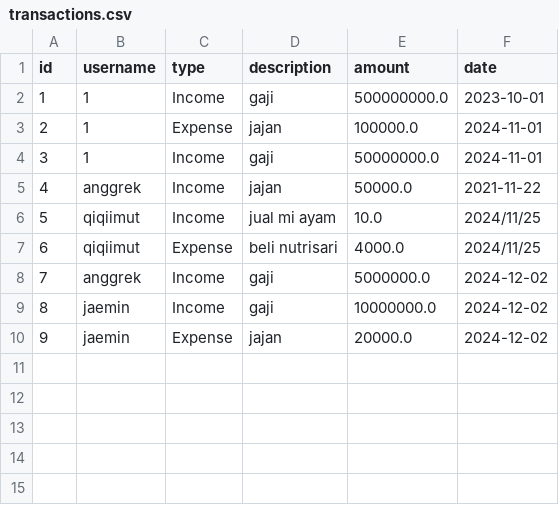
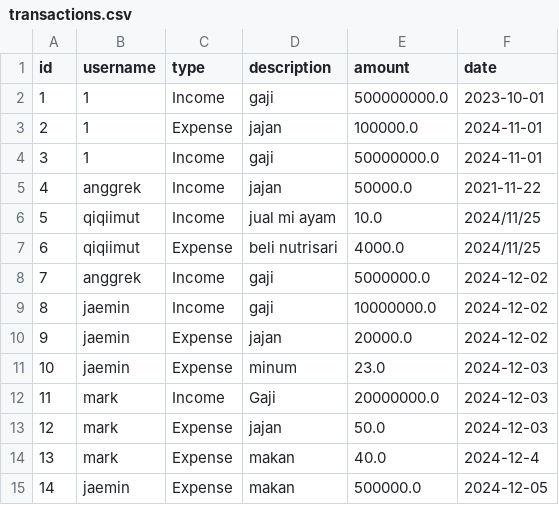
Before and after one commit to baqirm/cobacobagit, a CSV file: transactions.csv, drawn as a sheet.

```diff
--- a/transactions.csv
+++ b/transactions.csv
@@ -10 +10,6 @@ id,username,type,description,amount,date
 9,jaemin,Expense,jajan,20000.0,2024-12-02
+10,jaemin,Expense,minum,23.0,2024-12-03
+11,mark,Income,Gaji,20000000.0,2024-12-03
+12,mark,Expense,jajan,50.0,2024-12-03
+13,mark,Expense,makan,40.0,2024-12-4
+14,jaemin,Expense,makan,500000.0,2024-12-05
```
Also changed, not shown: users.csv, 3 other files.
